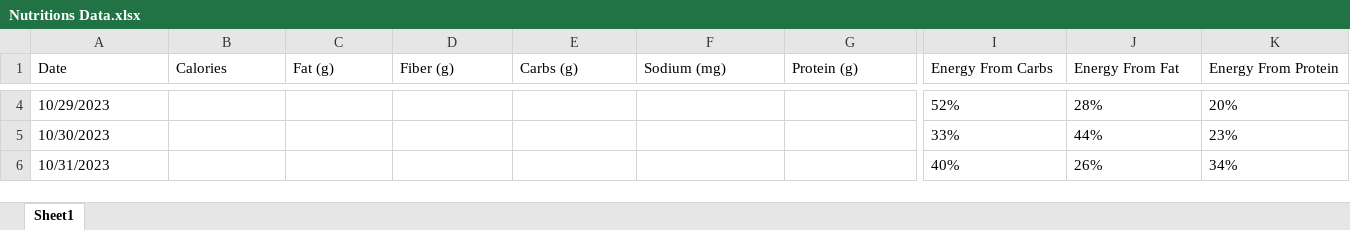
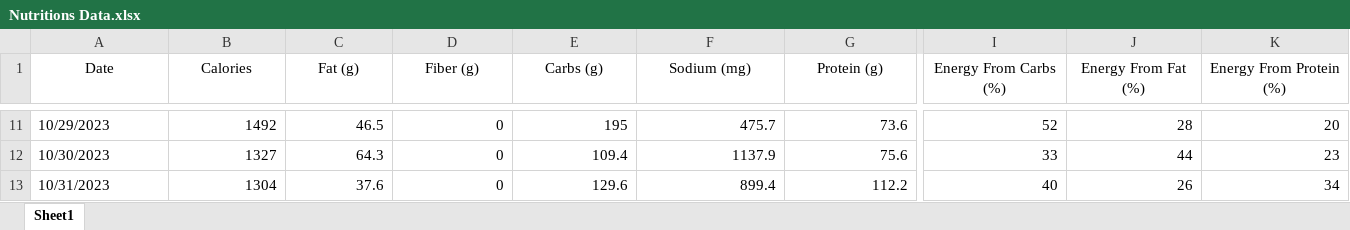
Before and after one commit to TomaszWoloszyn983/fitbit-data-xtractor, an Excel workbook: Data/Nutritions Data.xlsx, sheet Sheet1, drawn as a sheet; only a part is shown, gaps mark what is left out; values as stored, in another font and other column widths than the file's, no borders; table styles not drawn; addresses are those after the commit; the diff covers the shown part only; the diff names each change by its address in the sheet, - before the commit and + after, or states it on an @@ line.

Commit message:
Convert Composition values type fro String to Integer

```diff
--- a/Data/Nutritions Data.xlsx (sheet Sheet1)
+++ b/Data/Nutritions Data.xlsx (sheet Sheet1)
-A1:K1 alignment: left
+A1:K1 alignment: center
-I1: Energy From Carbs
+I1: Energy From Carbs (%)
-J1: Energy From Fat
+J1: Energy From Fat (%)
-K1: Energy From Protein
+K1: Energy From Protein (%)
-B11 (Calories): (empty)
+B11 (Calories): 1492
-C11 (Fat (g)): (empty)
+C11 (Fat (g)): 46.5
-D11:D13 (Fiber (g)): (empty)
+D11:D13 (Fiber (g)): 0
-E11 (Carbs (g)): (empty)
+E11 (Carbs (g)): 195
-F11 (Sodium (mg)): (empty)
+F11 (Sodium (mg)): 475.7
-G11 (Protein (g)): (empty)
+G11 (Protein (g)): 73.6
-I11 (Energy From Carbs (%)): 52%
+I11 (Energy From Carbs (%)): 52
-J11 (Energy From Fat (%)): 28%
+J11 (Energy From Fat (%)): 28
-K11 (Energy From Protein (%)): 20%
+K11 (Energy From Protein (%)): 20
-B12 (Calories): (empty)
+B12 (Calories): 1327
-C12 (Fat (g)): (empty)
+C12 (Fat (g)): 64.3
-E12 (Carbs (g)): (empty)
+E12 (Carbs (g)): 109.4
-F12 (Sodium (mg)): (empty)
+F12 (Sodium (mg)): 1137.9
-G12 (Protein (g)): (empty)
+G12 (Protein (g)): 75.6
-I12 (Energy From Carbs (%)): 33%
+I12 (Energy From Carbs (%)): 33
-J12 (Energy From Fat (%)): 44%
+J12 (Energy From Fat (%)): 44
-K12 (Energy From Protein (%)): 23%
+K12 (Energy From Protein (%)): 23
-B13 (Calories): (empty)
+B13 (Calories): 1304
-C13 (Fat (g)): (empty)
+C13 (Fat (g)): 37.6
-E13 (Carbs (g)): (empty)
+E13 (Carbs (g)): 129.6
-F13 (Sodium (mg)): (empty)
+F13 (Sodium (mg)): 899.4
-G13 (Protein (g)): (empty)
+G13 (Protein (g)): 112.2
-I13 (Energy From Carbs (%)): 40%
+I13 (Energy From Carbs (%)): 40
-J13 (Energy From Fat (%)): 26%
+J13 (Energy From Fat (%)): 26
-K13 (Energy From Protein (%)): 34%
+K13 (Energy From Protein (%)): 34
```
Also changed, not shown: 7 added rows, 23 edited cells and cell formats elsewhere in this sheet, 7 other files.
